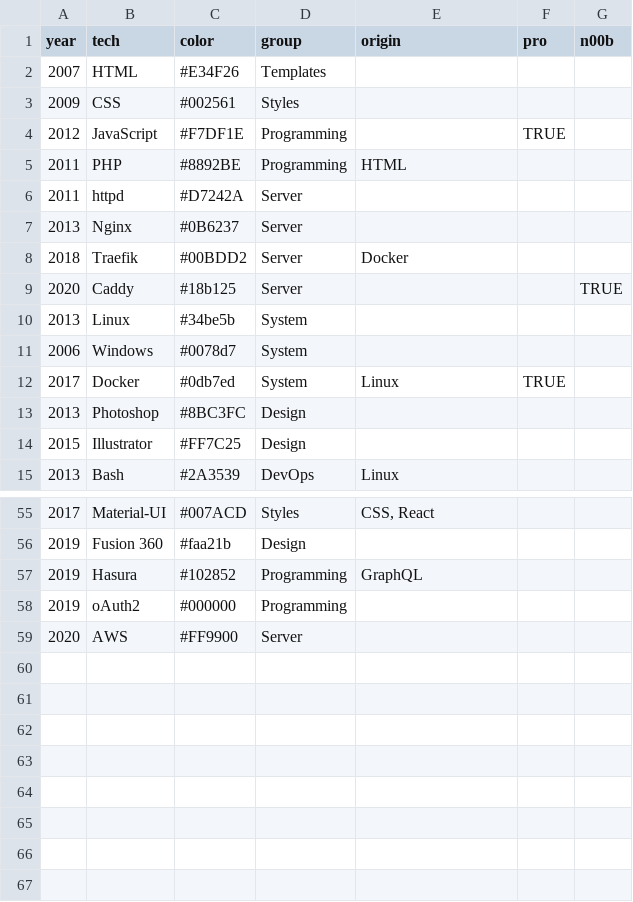
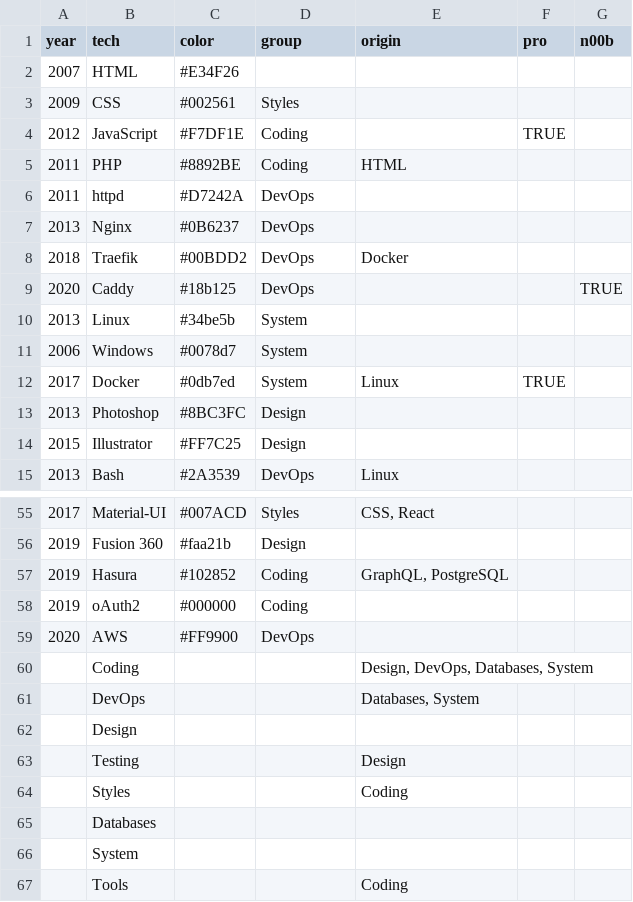
Before and after one commit to Tymek/Cz, a TSV file: static/skills.tsv, drawn as a sheet; only a part is shown, gaps mark what is left out; the diff covers the shown part only.

Commit message:
customized events around graph

```diff
--- a/static/skills.tsv
+++ b/static/skills.tsv
@@ -1,10 +1,10 @@
 year	tech	color	group	origin	pro	n00b
-2007	HTML	#E34F26	Templates
+2007	HTML	#E34F26	
 2009	CSS	#002561	Styles
-2012	JavaScript	#F7DF1E	Programming		TRUE
-2011	PHP	#8892BE	Programming	HTML
-2011	httpd	#D7242A	Server
-2013	Nginx	#0B6237	Server
-2018	Traefik	#00BDD2	Server	Docker
-2020	Caddy	#18b125	Server			TRUE
+2012	JavaScript	#F7DF1E	Coding		TRUE
+2011	PHP	#8892BE	Coding	HTML
+2011	httpd	#D7242A	DevOps
+2013	Nginx	#0B6237	DevOps
+2018	Traefik	#00BDD2	DevOps	Docker
+2020	Caddy	#18b125	DevOps			TRUE
 2013	Linux	#34be5b	System
@@ -56,4 +56,12 @@ year	tech	color	group	origin	pro	n00b
 2019	Fusion 360	#faa21b	Design
-2019	Hasura	#102852	Programming	GraphQL
-2019	oAuth2	#000000	Programming
-2020	AWS	#FF9900	Server
+2019	Hasura	#102852	Coding	GraphQL, PostgreSQL
+2019	oAuth2	#000000	Coding
+2020	AWS	#FF9900	DevOps
+	Coding			Design, DevOps, Databases, System
+	DevOps			Databases, System
+	Design
+	Testing			Design
+	Styles			Coding
+	Databases
+	System
+	Tools			Coding
```
Also changed, not shown: 25 edited cells elsewhere in this file, 11 other files.
